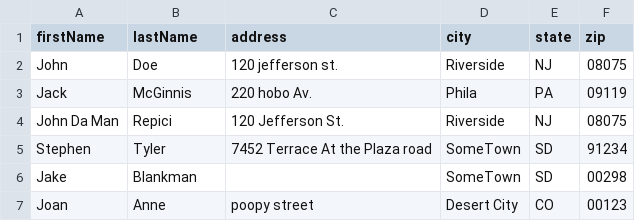
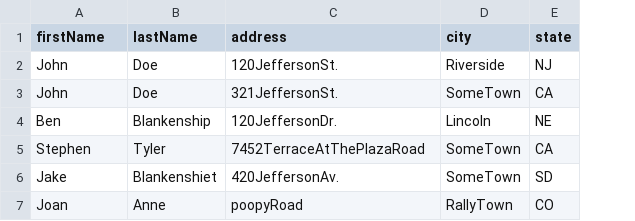
Before and after one commit to Ben37123/csvReader, a CSV file: src/com/company/CSVfiles/addressesA.csv, drawn as a sheet; removed rows and columns are numbered as before the commit, all else as after; the diff names each change by its address in the sheet, - before the commit and + after, or states it on an @@ line.

```diff
--- a/src/com/company/CSVfiles/addressesA.csv
+++ b/src/com/company/CSVfiles/addressesA.csv
-column F (zip), row 2: 08075; rows 5-7: 91234 | 00298 | 00123
-C2 (address): 120 jefferson st.
+C2 (address): 120JeffersonSt.
-row 3: Jack | McGinnis | 220 hobo Av. | Phila | PA | 09119
-row 4: John Da Man | Repici | 120 Jefferson St. | Riverside | NJ | 08075
+row 3: John | Doe | 321JeffersonSt. | SomeTown | CA
+row 4: Ben | Blankenship | 120JeffersonDr. | Lincoln | NE
-C5 (address): 7452 Terrace At the Plaza road
+C5 (address): 7452TerraceAtThePlazaRoad
-E5 (state): SD
+E5 (state): CA
-B6 (lastName): Blankman
+B6 (lastName): Blankenshiet
-C6 (address): (empty)
+C6 (address): 420JeffersonAv.
-C7 (address): poopy street
+C7 (address): poopyRoad
-D7 (city): Desert City
+D7 (city): RallyTown
```
Also changed, not shown: 9 other files.
